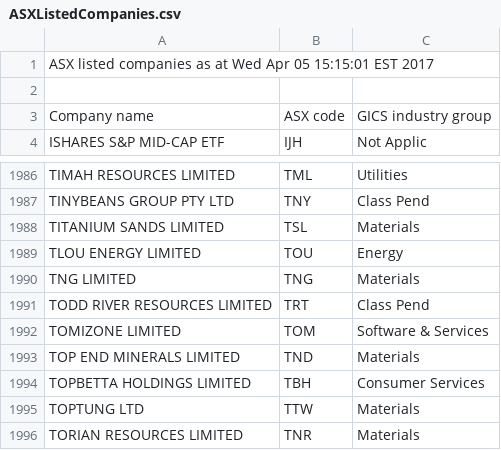
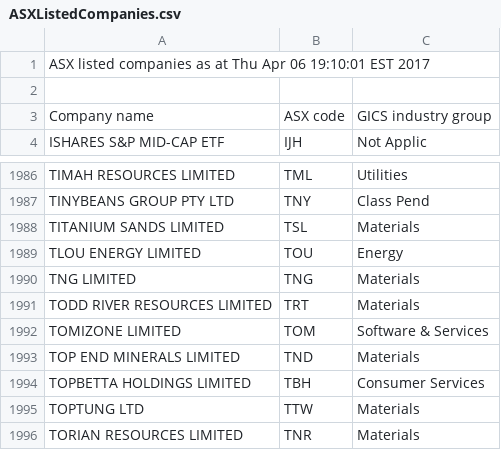
Before and after one commit to kunahair/SticksAndStocks, a CSV file: website/ASXListedCompanies.csv, drawn as a sheet; only a part is shown, gaps mark what is left out.

```diff
--- a/website/ASXListedCompanies.csv
+++ b/website/ASXListedCompanies.csv
@@ -1,2 +1,2 @@
-ASX listed companies as at Wed Apr 05 15:15:01 EST 2017
+ASX listed companies as at Thu Apr 06 19:10:01 EST 2017
 
@@ -1990,3 +1990,3 @@ Company name,ASX code,GICS industry group
 "TNG LIMITED",TNG,"Materials"
-"TODD RIVER RESOURCES LIMITED",TRT,"Class Pend"
+"TODD RIVER RESOURCES LIMITED",TRT,"Materials"
 "TOMIZONE LIMITED",TOM,"Software & Services"
```
Also changed, not shown: 2 other files.
